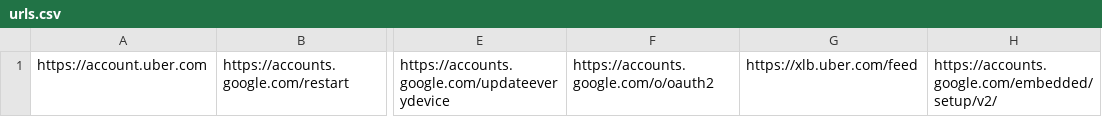
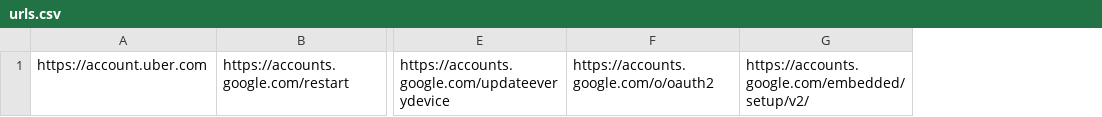
Before and after one commit to t4084058/allowedurls, a CSV file: urls.csv, drawn as a sheet; only a part is shown, gaps mark what is left out; the diff names each change by its address in the sheet, - before the commit and + after, or states it on an @@ line.

Commit message:
Update urls.csv

```diff
--- a/urls.csv
+++ b/urls.csv
-column G, row 1: https://xlb.uber.com/feed
```
